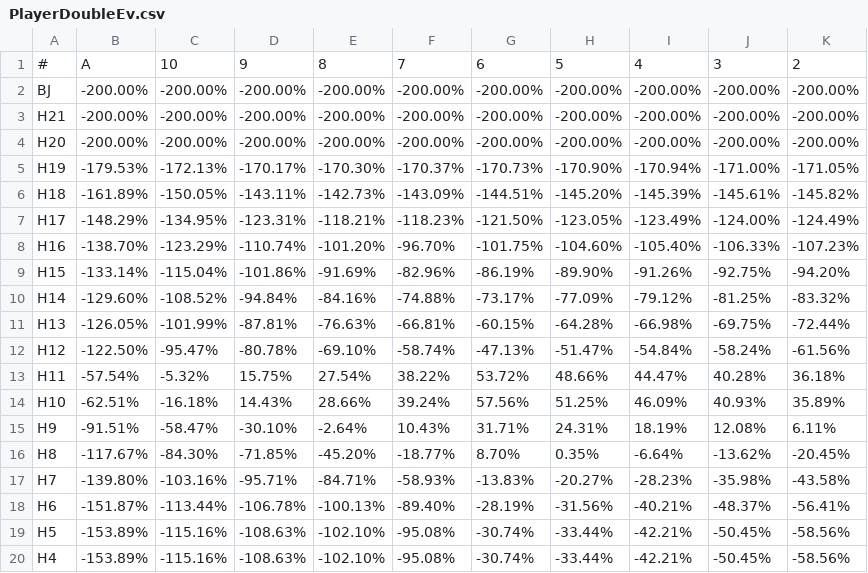
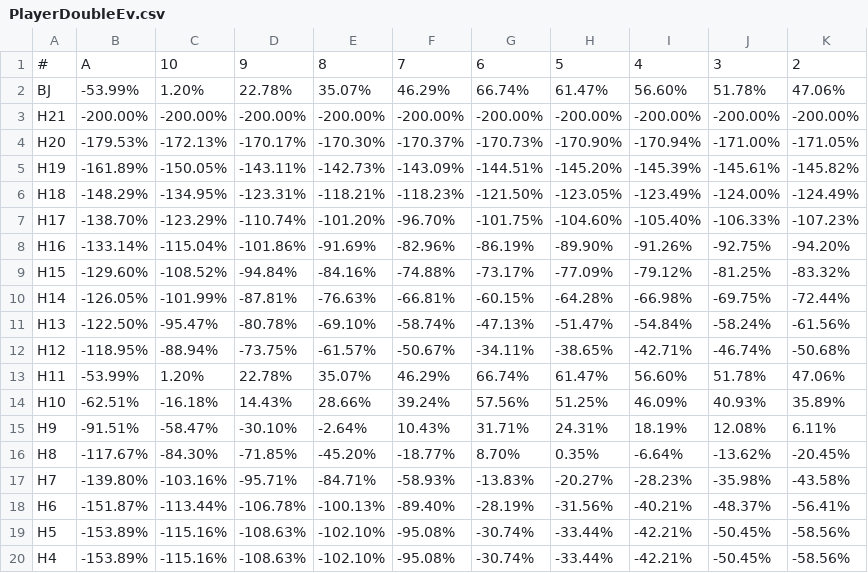
Before and after one commit to byu621/blackjack, a CSV file: data/PlayerDoubleEv.csv, drawn as a sheet.

```diff
--- a/data/PlayerDoubleEv.csv
+++ b/data/PlayerDoubleEv.csv
@@ -1,14 +1,14 @@
 #,A,10,9,8,7,6,5,4,3,2
-BJ,-200.00%,-200.00%,-200.00%,-200.00%,-200.00%,-200.00%,-200.00%,-200.00%,-200.00%,-200.00%
+BJ,-53.99%,1.20%,22.78%,35.07%,46.29%,66.74%,61.47%,56.60%,51.78%,47.06%
 H21,-200.00%,-200.00%,-200.00%,-200.00%,-200.00%,-200.00%,-200.00%,-200.00%,-200.00%,-200.00%
-H20,-200.00%,-200.00%,-200.00%,-200.00%,-200.00%,-200.00%,-200.00%,-200.00%,-200.00%,-200.00%
-H19,-179.53%,-172.13%,-170.17%,-170.30%,-170.37%,-170.73%,-170.90%,-170.94%,-171.00%,-171.05%
-H18,-161.89%,-150.05%,-143.11%,-142.73%,-143.09%,-144.51%,-145.20%,-145.39%,-145.61%,-145.82%
-H17,-148.29%,-134.95%,-123.31%,-118.21%,-118.23%,-121.50%,-123.05%,-123.49%,-124.00%,-124.49%
-H16,-138.70%,-123.29%,-110.74%,-101.20%,-96.70%,-101.75%,-104.60%,-105.40%,-106.33%,-107.23%
-H15,-133.14%,-115.04%,-101.86%,-91.69%,-82.96%,-86.19%,-89.90%,-91.26%,-92.75%,-94.20%
-H14,-129.60%,-108.52%,-94.84%,-84.16%,-74.88%,-73.17%,-77.09%,-79.12%,-81.25%,-83.32%
-H13,-126.05%,-101.99%,-87.81%,-76.63%,-66.81%,-60.15%,-64.28%,-66.98%,-69.75%,-72.44%
-H12,-122.50%,-95.47%,-80.78%,-69.10%,-58.74%,-47.13%,-51.47%,-54.84%,-58.24%,-61.56%
-H11,-57.54%,-5.32%,15.75%,27.54%,38.22%,53.72%,48.66%,44.47%,40.28%,36.18%
+H20,-179.53%,-172.13%,-170.17%,-170.30%,-170.37%,-170.73%,-170.90%,-170.94%,-171.00%,-171.05%
+H19,-161.89%,-150.05%,-143.11%,-142.73%,-143.09%,-144.51%,-145.20%,-145.39%,-145.61%,-145.82%
+H18,-148.29%,-134.95%,-123.31%,-118.21%,-118.23%,-121.50%,-123.05%,-123.49%,-124.00%,-124.49%
+H17,-138.70%,-123.29%,-110.74%,-101.20%,-96.70%,-101.75%,-104.60%,-105.40%,-106.33%,-107.23%
+H16,-133.14%,-115.04%,-101.86%,-91.69%,-82.96%,-86.19%,-89.90%,-91.26%,-92.75%,-94.20%
+H15,-129.60%,-108.52%,-94.84%,-84.16%,-74.88%,-73.17%,-77.09%,-79.12%,-81.25%,-83.32%
+H14,-126.05%,-101.99%,-87.81%,-76.63%,-66.81%,-60.15%,-64.28%,-66.98%,-69.75%,-72.44%
+H13,-122.50%,-95.47%,-80.78%,-69.10%,-58.74%,-47.13%,-51.47%,-54.84%,-58.24%,-61.56%
+H12,-118.95%,-88.94%,-73.75%,-61.57%,-50.67%,-34.11%,-38.65%,-42.71%,-46.74%,-50.68%
+H11,-53.99%,1.20%,22.78%,35.07%,46.29%,66.74%,61.47%,56.60%,51.78%,47.06%
 H10,-62.51%,-16.18%,14.43%,28.66%,39.24%,57.56%,51.25%,46.09%,40.93%,35.89%
```
Also changed, not shown: 1 other file.
